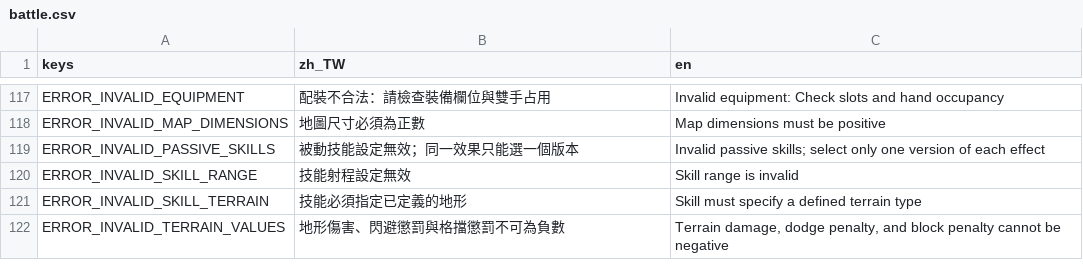
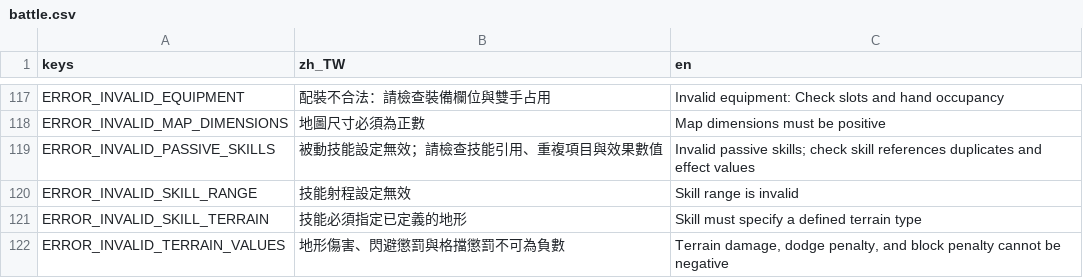
Before and after one commit to raymond-chia/tools, a CSV file: godot/translations/battle.csv, drawn as a sheet; only a part is shown, gaps mark what is left out.

Commit message:
Remove default passives and use strongest passive effects

```diff
--- a/godot/translations/battle.csv
+++ b/godot/translations/battle.csv
@@ -118,3 +118,3 @@ ERROR_INVALID_EQUIPMENT,配裝不合法：請檢查裝備欄位與雙手占用,I
 ERROR_INVALID_MAP_DIMENSIONS,地圖尺寸必須為正數,Map dimensions must be positive
-ERROR_INVALID_PASSIVE_SKILLS,被動技能設定無效；同一效果只能選一個版本,Invalid passive skills; select only one version of each effect
+ERROR_INVALID_PASSIVE_SKILLS,被動技能設定無效；請檢查技能引用、重複項目與效果數值,Invalid passive skills; check skill references duplicates and effect values
 ERROR_INVALID_SKILL_RANGE,技能射程設定無效,Skill range is invalid
```
Also changed, not shown: 13 other files.
